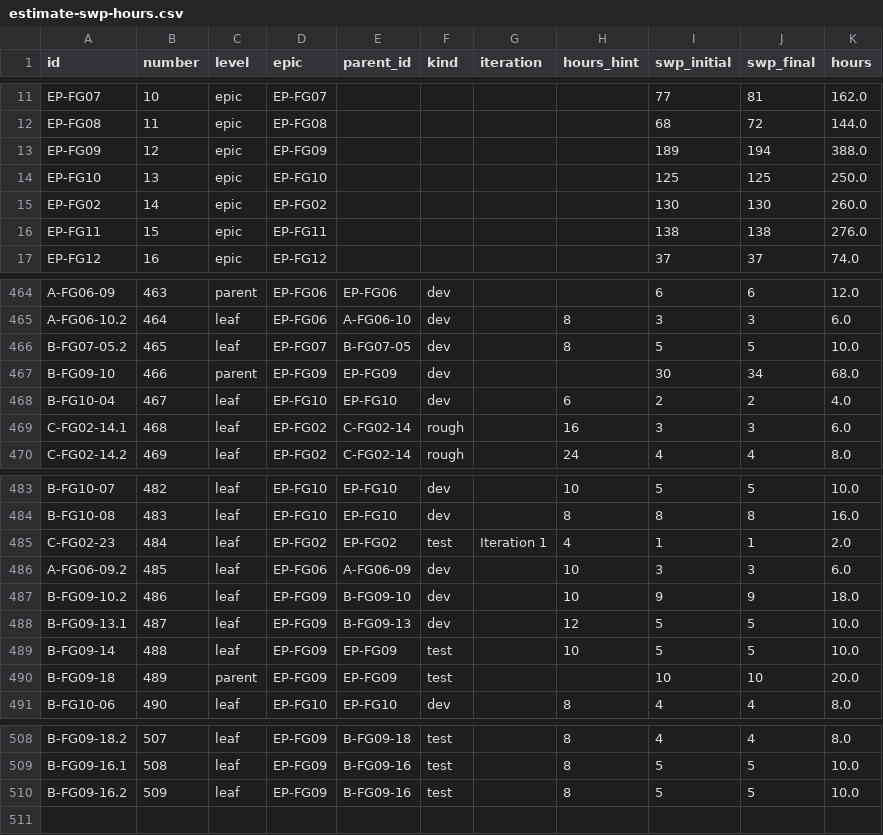
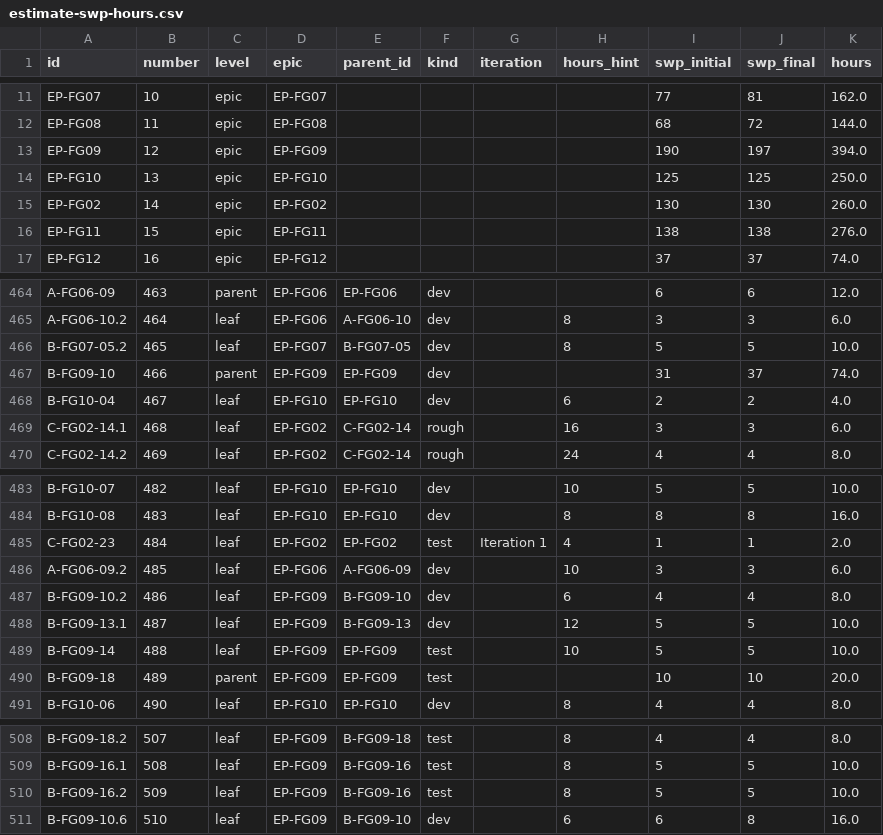
Before and after one commit to phuongnnm-23344/lab-wholesale-market, a CSV file: backlog/estimate-swp-hours.csv, drawn as a sheet; only a part is shown, gaps mark what is left out.

```diff
--- a/backlog/estimate-swp-hours.csv
+++ b/backlog/estimate-swp-hours.csv
@@ -12,3 +12,3 @@ EP-FG07,10,epic,EP-FG07,,,,,77,81,162.0
 EP-FG08,11,epic,EP-FG08,,,,,68,72,144.0
-EP-FG09,12,epic,EP-FG09,,,,,189,194,388.0
+EP-FG09,12,epic,EP-FG09,,,,,190,197,394.0
 EP-FG10,13,epic,EP-FG10,,,,,125,125,250.0
@@ -466,3 +466,3 @@ A-FG06-10.2,464,leaf,EP-FG06,A-FG06-10,dev,,8,3,3,6.0
 B-FG07-05.2,465,leaf,EP-FG07,B-FG07-05,dev,,8,5,5,10.0
-B-FG09-10,466,parent,EP-FG09,EP-FG09,dev,,,30,34,68.0
+B-FG09-10,466,parent,EP-FG09,EP-FG09,dev,,,31,37,74.0
 B-FG10-04,467,leaf,EP-FG10,EP-FG10,dev,,6,2,2,4.0
@@ -486,3 +486,3 @@ C-FG02-23,484,leaf,EP-FG02,EP-FG02,test,Iteration 1,4,1,1,2.0
 A-FG06-09.2,485,leaf,EP-FG06,A-FG06-09,dev,,10,3,3,6.0
-B-FG09-10.2,486,leaf,EP-FG09,B-FG09-10,dev,,10,9,9,18.0
+B-FG09-10.2,486,leaf,EP-FG09,B-FG09-10,dev,,6,4,4,8.0
 B-FG09-13.1,487,leaf,EP-FG09,B-FG09-13,dev,,12,5,5,10.0
@@ -510 +510,2 @@ B-FG09-16.1,508,leaf,EP-FG09,B-FG09-16,test,,8,5,5,10.0
 B-FG09-16.2,509,leaf,EP-FG09,B-FG09-16,test,,8,5,5,10.0
+B-FG09-10.6,510,leaf,EP-FG09,B-FG09-10,dev,,6,6,8,16.0
```
Also changed, not shown: 7 other files.
